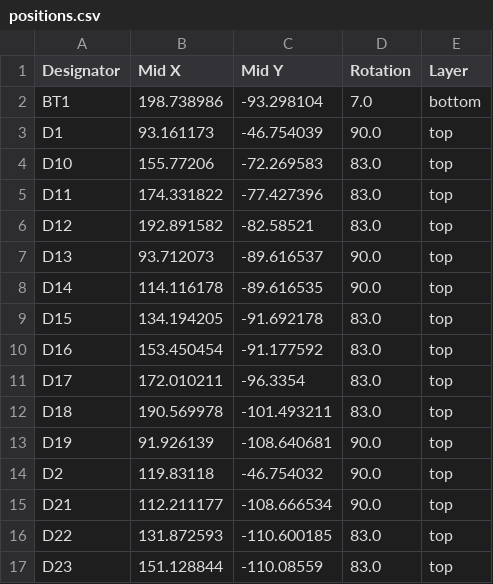
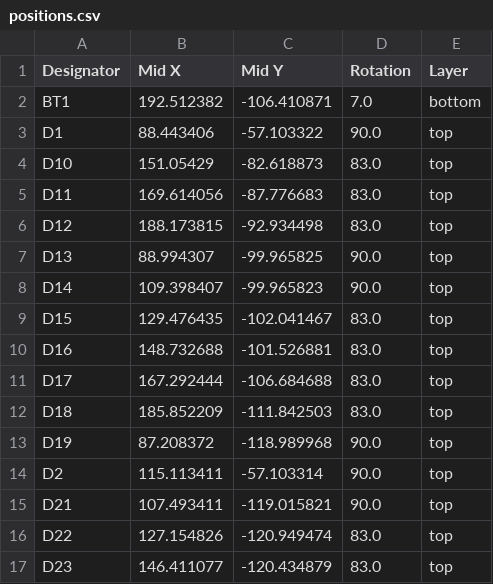
Before and after one commit to gehennaXXIV/Doro56, a CSV file: Kicad/production/positions.csv, drawn as a sheet; only a part is shown; the diff covers the shown part only.

```diff
--- a/Kicad/production/positions.csv
+++ b/Kicad/production/positions.csv
@@ -1,17 +1,17 @@
 Designator,Mid X,Mid Y,Rotation,Layer
-BT1,198.738986,-93.298104,7.0,bottom
-D1,93.161173,-46.754039,90.0,top
-D10,155.77206,-72.269583,83.0,top
-D11,174.331822,-77.427396,83.0,top
-D12,192.891582,-82.58521,83.0,top
-D13,93.712073,-89.616537,90.0,top
-D14,114.116178,-89.616535,90.0,top
-D15,134.194205,-91.692178,83.0,top
-D16,153.450454,-91.177592,83.0,top
-D17,172.010211,-96.3354,83.0,top
-D18,190.569978,-101.493211,83.0,top
-D19,91.926139,-108.640681,90.0,top
-D2,119.83118,-46.754032,90.0,top
-D21,112.211177,-108.666534,90.0,top
-D22,131.872593,-110.600185,83.0,top
-D23,151.128844,-110.08559,83.0,top
+BT1,192.512382,-106.410871,7.0,bottom
+D1,88.443406,-57.103322,90.0,top
+D10,151.05429,-82.618873,83.0,top
+D11,169.614056,-87.776683,83.0,top
+D12,188.173815,-92.934498,83.0,top
+D13,88.994307,-99.965825,90.0,top
+D14,109.398407,-99.965823,90.0,top
+D15,129.476435,-102.041467,83.0,top
+D16,148.732688,-101.526881,83.0,top
+D17,167.292444,-106.684688,83.0,top
+D18,185.852209,-111.842503,83.0,top
+D19,87.208372,-118.989968,90.0,top
+D2,115.113411,-57.103314,90.0,top
+D21,107.493411,-119.015821,90.0,top
+D22,127.154826,-120.949474,83.0,top
+D23,146.411077,-120.434879,83.0,top
```
Also changed, not shown: 100 edited cells elsewhere in this file, Kicad/production/bom.csv, Kicad/production/designators.csv, 39 other files.
